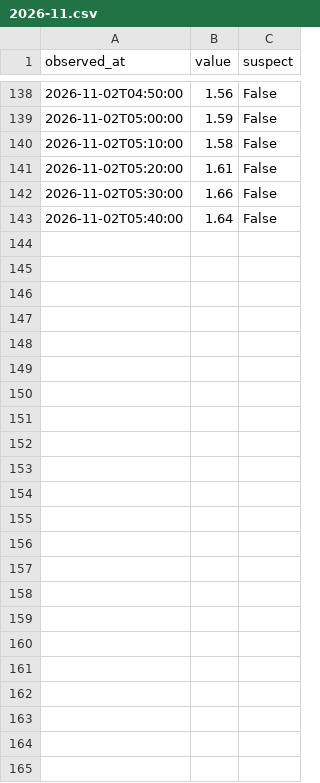
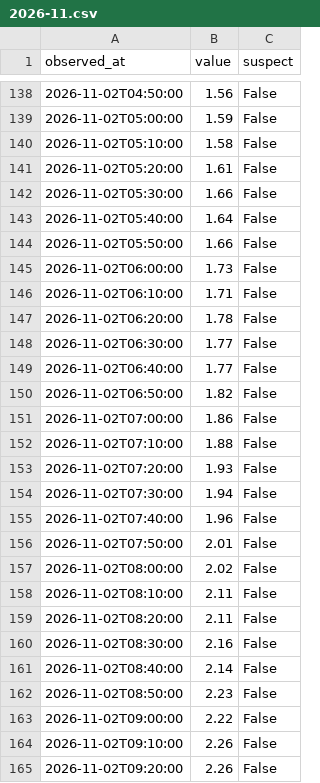
Before and after one commit to THETIMEINC/sakaigawa-watch, a CSV file: generated/data/levels/2026-11.csv, drawn as a sheet; only a part is shown, gaps mark what is left out.

```diff
--- a/generated/data/levels/2026-11.csv
+++ b/generated/data/levels/2026-11.csv
@@ -143 +143,23 @@ observed_at,value,suspect
 2026-11-02T05:40:00,1.64,False
+2026-11-02T05:50:00,1.66,False
+2026-11-02T06:00:00,1.73,False
+2026-11-02T06:10:00,1.71,False
+2026-11-02T06:20:00,1.78,False
+2026-11-02T06:30:00,1.77,False
+2026-11-02T06:40:00,1.77,False
+2026-11-02T06:50:00,1.82,False
+2026-11-02T07:00:00,1.86,False
+2026-11-02T07:10:00,1.88,False
+2026-11-02T07:20:00,1.93,False
+2026-11-02T07:30:00,1.94,False
+2026-11-02T07:40:00,1.96,False
+2026-11-02T07:50:00,2.01,False
+2026-11-02T08:00:00,2.02,False
+2026-11-02T08:10:00,2.11,False
+2026-11-02T08:20:00,2.11,False
+2026-11-02T08:30:00,2.16,False
+2026-11-02T08:40:00,2.14,False
+2026-11-02T08:50:00,2.23,False
+2026-11-02T09:00:00,2.22,False
+2026-11-02T09:10:00,2.26,False
+2026-11-02T09:20:00,2.26,False
```
Also changed, not shown: generated/data/rain/2026-11.csv, 4 other files.
